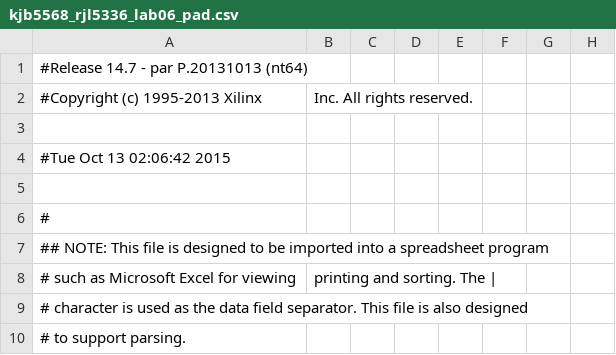
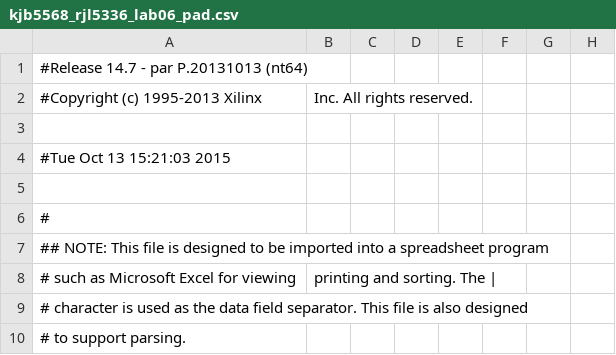
Before and after one commit to kalvin66rocks/CMPEN371, a CSV file: Lab06/Lab06/kjb5568_rjl5336_lab06_pad.csv, drawn as a sheet; only a part is shown; the diff names each change by its address in the sheet, - before the commit and + after, or states it on an @@ line.

```diff
--- a/Lab06/Lab06/kjb5568_rjl5336_lab06_pad.csv
+++ b/Lab06/Lab06/kjb5568_rjl5336_lab06_pad.csv
-A4: #Tue Oct 13 02:06:42 2015
+A4: #Tue Oct 13 15:21:03 2015
```
Also changed, not shown: 52 other files.
